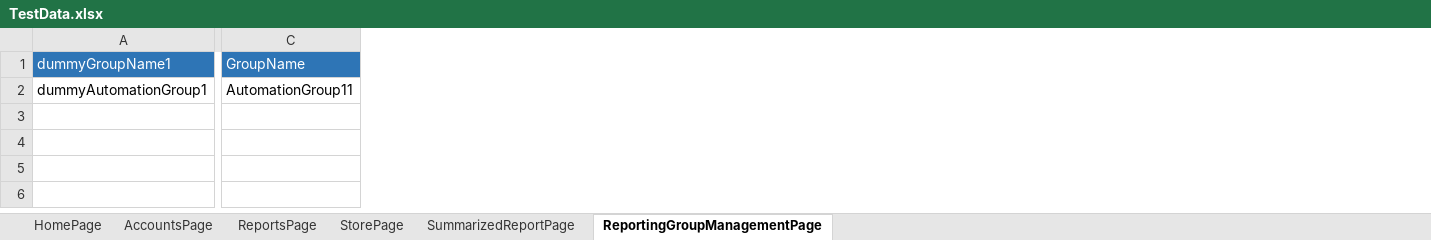
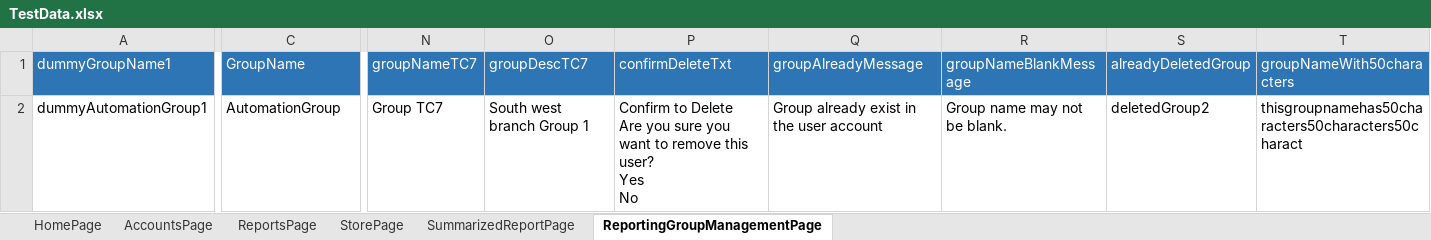
Before and after one commit to Shalininigam/UAT_HMEScripts, an Excel workbook: Data Files/TestData.xlsx, sheet ReportingGroupManagementPage, drawn as a sheet; only a part is shown, gaps mark what is left out; values as stored, in another font and other column widths than the file's, no borders; ↵ is a line break in a cell; the diff names each change by its address in the sheet, - before the commit and + after, or states it on an @@ line.

Commit message:
Updated Test Scripts

```diff
--- a/Data Files/TestData.xlsx (sheet ReportingGroupManagementPage)
+++ b/Data Files/TestData.xlsx (sheet ReportingGroupManagementPage)
+column N (groupNameTC7), row 2: Group TC7
+column O (groupDescTC7), row 2: South west branch Group 1
+column P (confirmDeleteTxt), row 2: Confirm to Delete ↵ Are you sure you want to remove this user? ↵ Yes ↵ No
+column Q (groupAlreadyMessage), row 2: Group already exist in the user account
+column R (groupNameBlankMessage), row 2: Group name may not be blank.
+column S (alreadyDeletedGroup), row 2: deletedGroup2
+column T (groupNameWith50characters), row 2: thisgroupnamehas50characters50characters50charact
-C2 (GroupName): AutomationGroup11
+C2 (GroupName): AutomationGroup
```
Also changed, not shown: 13 other files.
